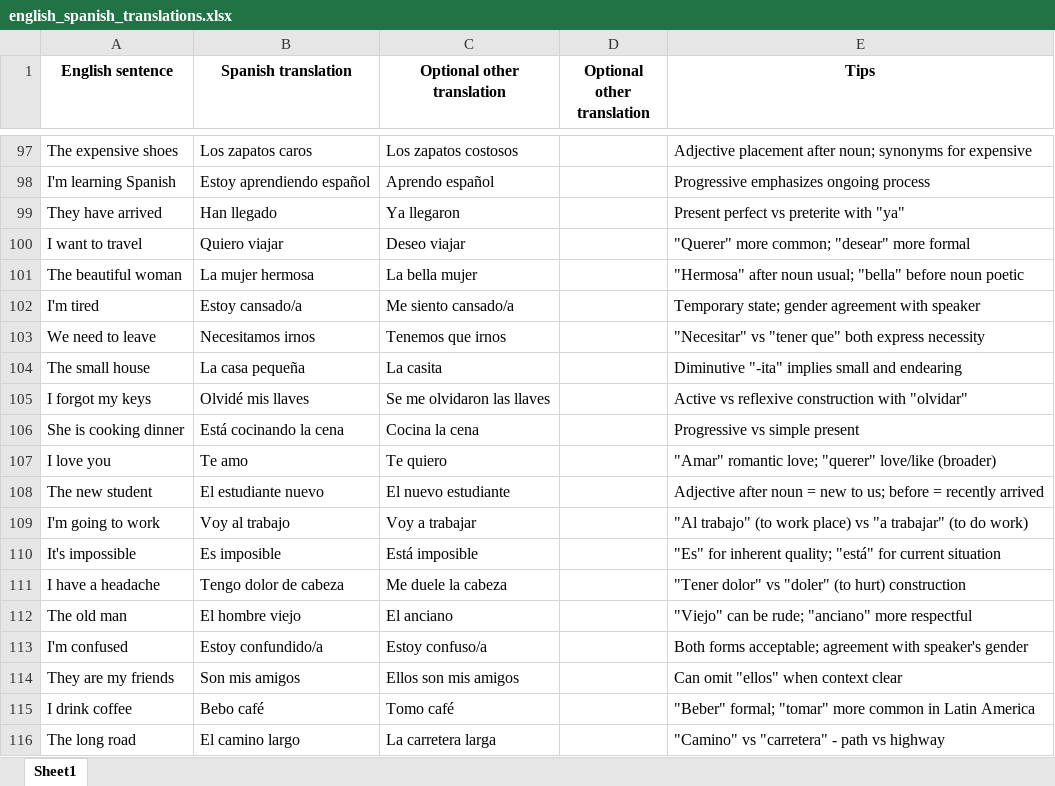
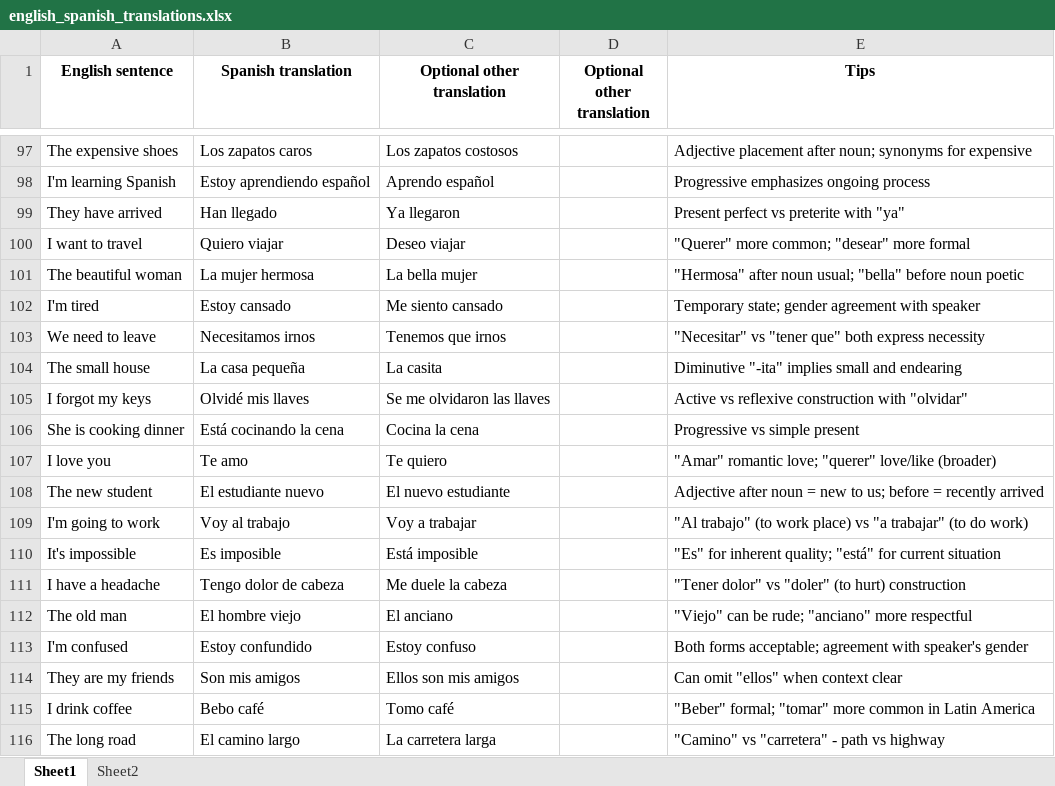
Before and after one commit to Fredslund7889/spanishtest, an Excel workbook: english_spanish_translations.xlsx, sheet Sheet1, drawn as a sheet; only a part is shown, gaps mark what is left out; values as stored, in another font and other column widths than the file's, no borders; the diff covers the shown part only; the diff names each change by its address in the sheet, - before the commit and + after, or states it on an @@ line.

Commit message:
more

```diff
--- a/english_spanish_translations.xlsx (sheet Sheet1)
+++ b/english_spanish_translations.xlsx (sheet Sheet1)
+sheet tab: Sheet2
-B102 (Spanish translation): Estoy cansado/a
+B102 (Spanish translation): Estoy cansado
-C102 (Optional other translation): Me siento cansado/a
+C102 (Optional other translation): Me siento cansado
-B113 (Spanish translation): Estoy confundido/a
+B113 (Spanish translation): Estoy confundido
-C113 (Optional other translation): Estoy confuso/a
+C113 (Optional other translation): Estoy confuso
```
Also changed, not shown: 227 added rows elsewhere in this sheet.
